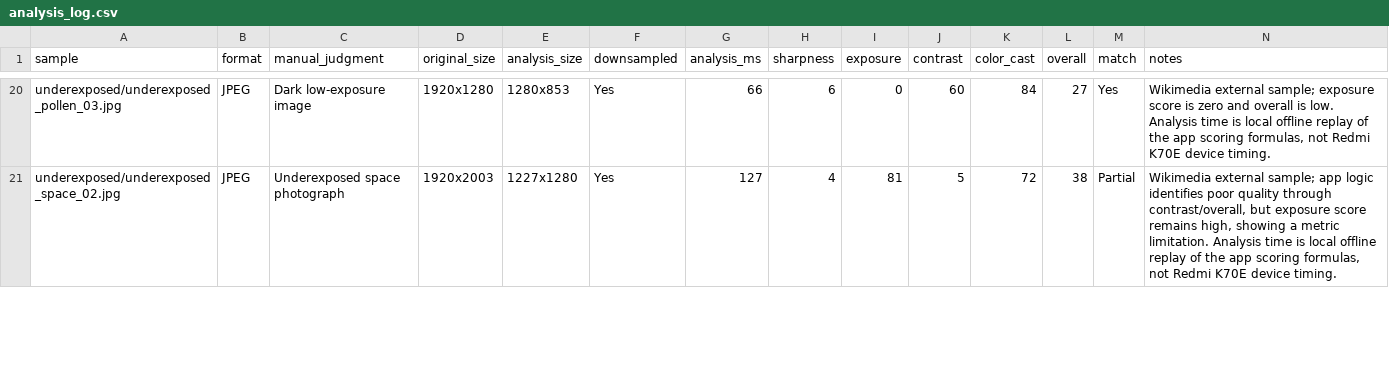
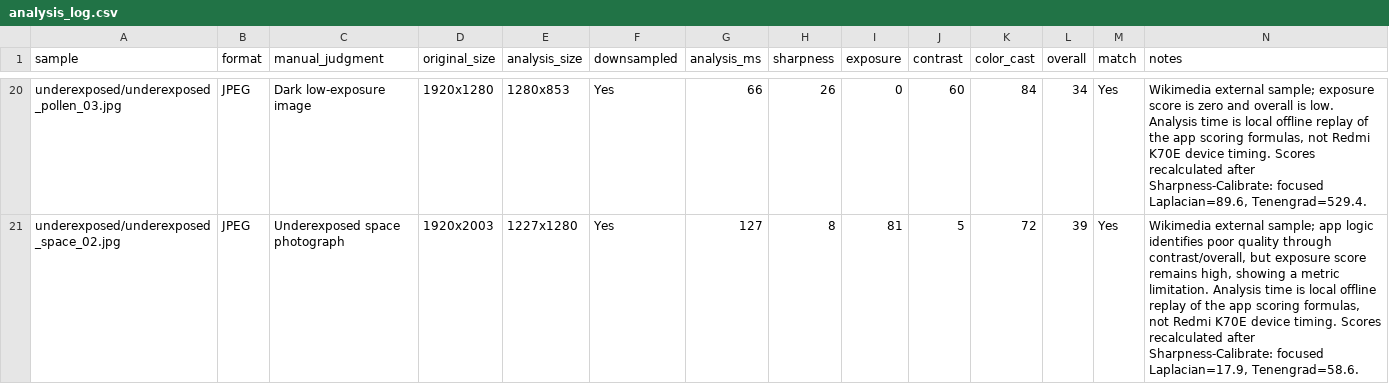
Before and after one commit to fzd828/AI-Image-Quality-Analyzer, a CSV file: logs/analysis_log.csv, drawn as a sheet; only a part is shown, gaps mark what is left out; the diff covers the shown part only; the diff names each change by its address in the sheet, - before the commit and + after, or states it on an @@ line.

Commit message:
tune: upgrade sharpness scoring

```diff
--- a/logs/analysis_log.csv
+++ b/logs/analysis_log.csv
-H20 (sharpness): 6
+H20 (sharpness): 26
-L20 (overall): 27
+L20 (overall): 34
-N20 (notes): …device timing.
+N20 (notes): …device timing. Scores recalculated after Sharpness-Calibrate: focused Laplacian=89.6, Tenengrad=529.4.
-H21 (sharpness): 4
+H21 (sharpness): 8
-L21 (overall): 38
+L21 (overall): 39
-M21 (match): Partial
+M21 (match): Yes
-N21 (notes): …device timing.
+N21 (notes): …device timing. Scores recalculated after Sharpness-Calibrate: focused Laplacian=17.9, Tenengrad=58.6.
```
Also changed, not shown: 67 edited cells elsewhere in this file, 8 other files.
